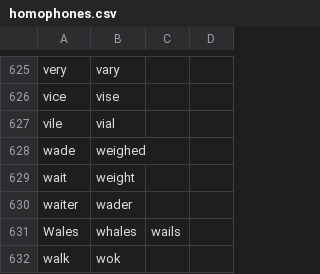
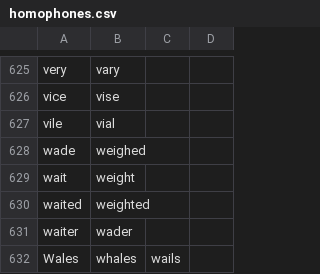
Before and after one commit to chromalchemy/talon-community, a CSV file: core/homophones/homophones.csv, drawn as a sheet; only a part is shown, gaps mark what is left out; the shorter side is filled out with more unchanged rows.

```diff
--- a/core/homophones/homophones.csv
+++ b/core/homophones/homophones.csv
@@ -629,2 +629,3 @@ wade,weighed
 wait,weight
+waited,weighted
 waiter,wader
```
Also changed, not shown: 1 other file.
